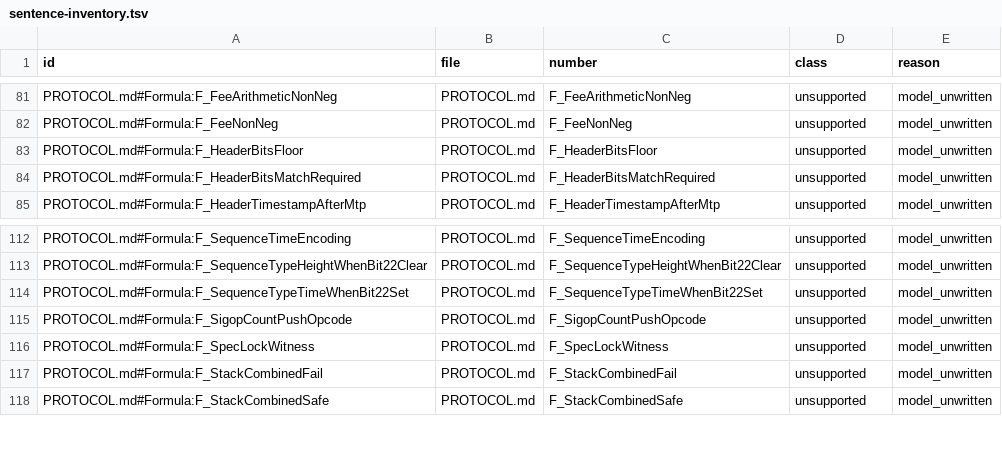
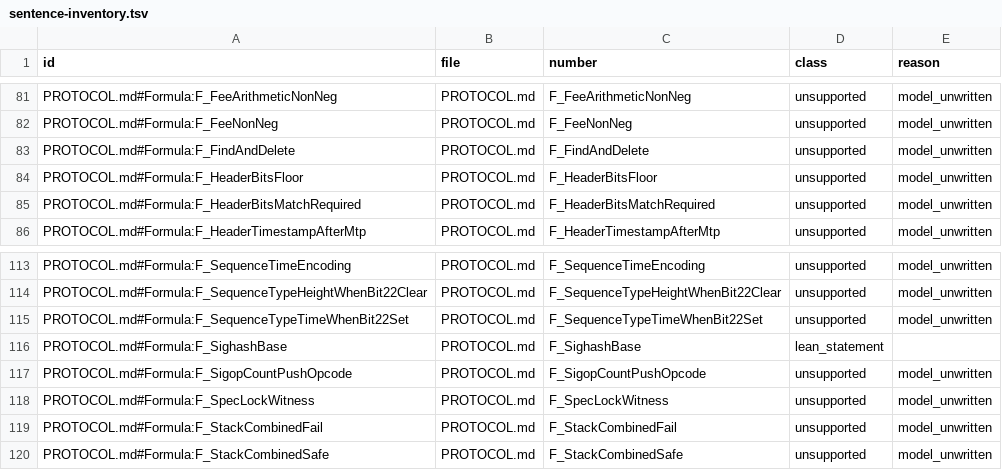
Before and after one commit to BTCDecoded/blvm-spec-lock, a TSV file: docs/sentence-inventory.tsv, drawn as a sheet; only a part is shown, gaps mark what is left out.

Commit message:
docs(lean): list F_FindAndDelete as unsupported in the inventory baseline
blvm-spec 2940d2f added the Formula F_FindAndDelete. After 62d559b
rewrote it as an equality, it classifies as model_unwritten, so the
Lean evidence inventory step saw 242 unsupported against a baseline
of 241. Add that row.

The same run also surfaces PROTOCOL.md#Formula:F_SighashBase as a
lean_statement. That formula was added in blvm-spec 2e59971 and is
already locked, so it did not trip the unsupported-count gate. Add
it too so the committed inventory matches the tool output. No other
row changes. parse_failed is unchanged; model_unwritten rose by one.

Consensus: no

```diff
--- a/docs/sentence-inventory.tsv
+++ b/docs/sentence-inventory.tsv
@@ -82,2 +82,3 @@ PROTOCOL.md#Formula:F_FeeArithmeticNonNeg	PROTOCOL.md	F_FeeArithmeticNonNeg	unsu
 PROTOCOL.md#Formula:F_FeeNonNeg	PROTOCOL.md	F_FeeNonNeg	unsupported	model_unwritten
+PROTOCOL.md#Formula:F_FindAndDelete	PROTOCOL.md	F_FindAndDelete	unsupported	model_unwritten
 PROTOCOL.md#Formula:F_HeaderBitsFloor	PROTOCOL.md	F_HeaderBitsFloor	unsupported	model_unwritten
@@ -114,2 +115,3 @@ PROTOCOL.md#Formula:F_SequenceTypeHeightWhenBit22Clear	PROTOCOL.md	F_SequenceTyp
 PROTOCOL.md#Formula:F_SequenceTypeTimeWhenBit22Set	PROTOCOL.md	F_SequenceTypeTimeWhenBit22Set	unsupported	model_unwritten
+PROTOCOL.md#Formula:F_SighashBase	PROTOCOL.md	F_SighashBase	lean_statement	
 PROTOCOL.md#Formula:F_SigopCountPushOpcode	PROTOCOL.md	F_SigopCountPushOpcode	unsupported	model_unwritten
```
